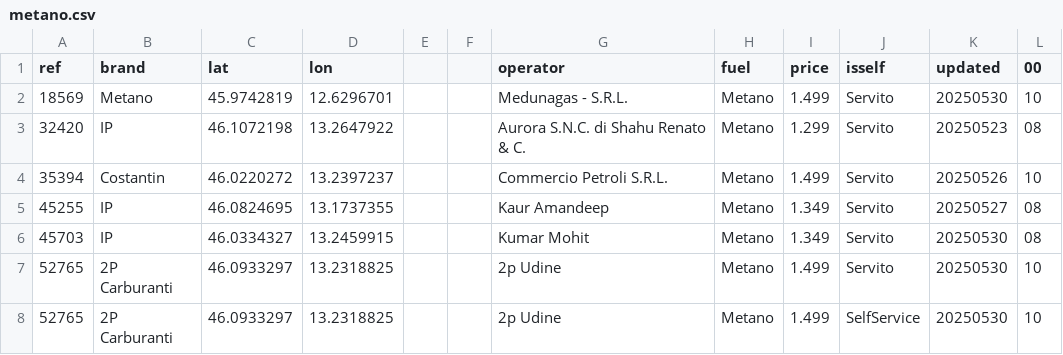
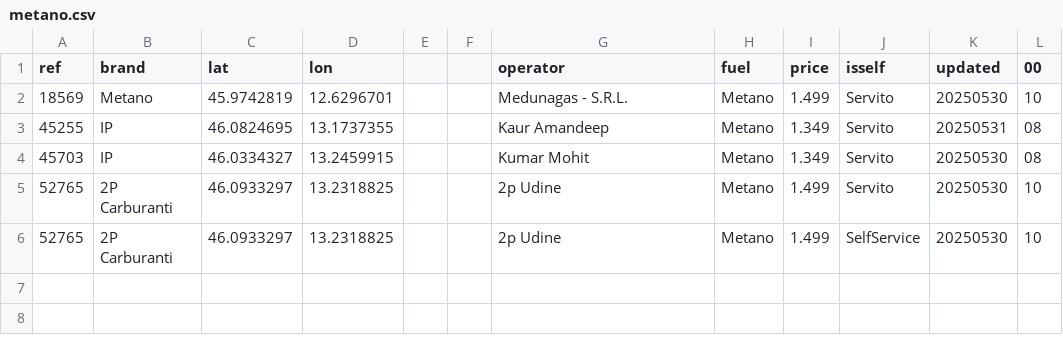
Before and after one commit to cascafico/FuelPrices, a CSV file: metano.csv, drawn as a sheet.

```diff
--- a/metano.csv
+++ b/metano.csv
@@ -2,5 +2,3 @@ ref;brand;lat;lon;;;operator;fuel;price;isself;updated;00
 18569;Metano;45.9742819;12.6296701;;;Medunagas - S.R.L.;Metano;1.499;Servito;20250530;10
-32420;IP;46.1072198;13.2647922;;;Aurora S.N.C. di Shahu Renato & C.;Metano;1.299;Servito;20250523;08
-35394;Costantin;46.0220272;13.2397237;;;Commercio Petroli S.R.L.;Metano;1.499;Servito;20250526;10
-45255;IP;46.0824695;13.1737355;;;Kaur Amandeep;Metano;1.349;Servito;20250527;08
+45255;IP;46.0824695;13.1737355;;;Kaur Amandeep;Metano;1.349;Servito;20250531;08
 45703;IP;46.0334327;13.2459915;;;Kumar Mohit;Metano;1.349;Servito;20250530;08
```
Also changed, not shown: benzina.csv, fuel.csv, 3 other files.
